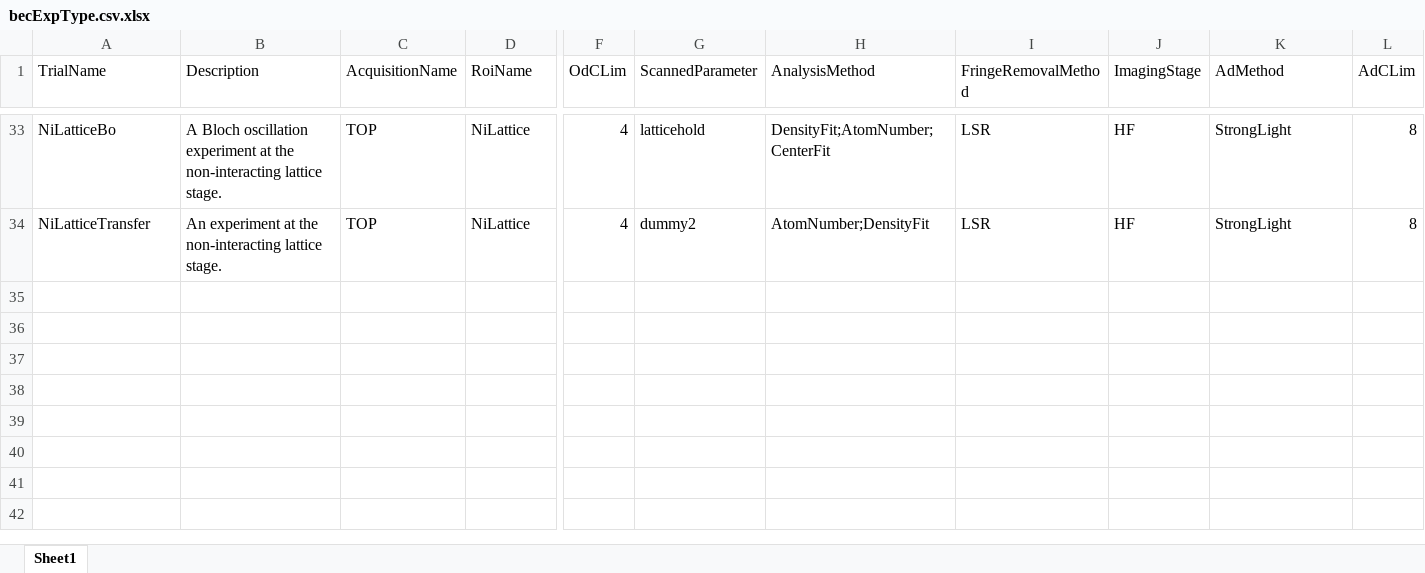
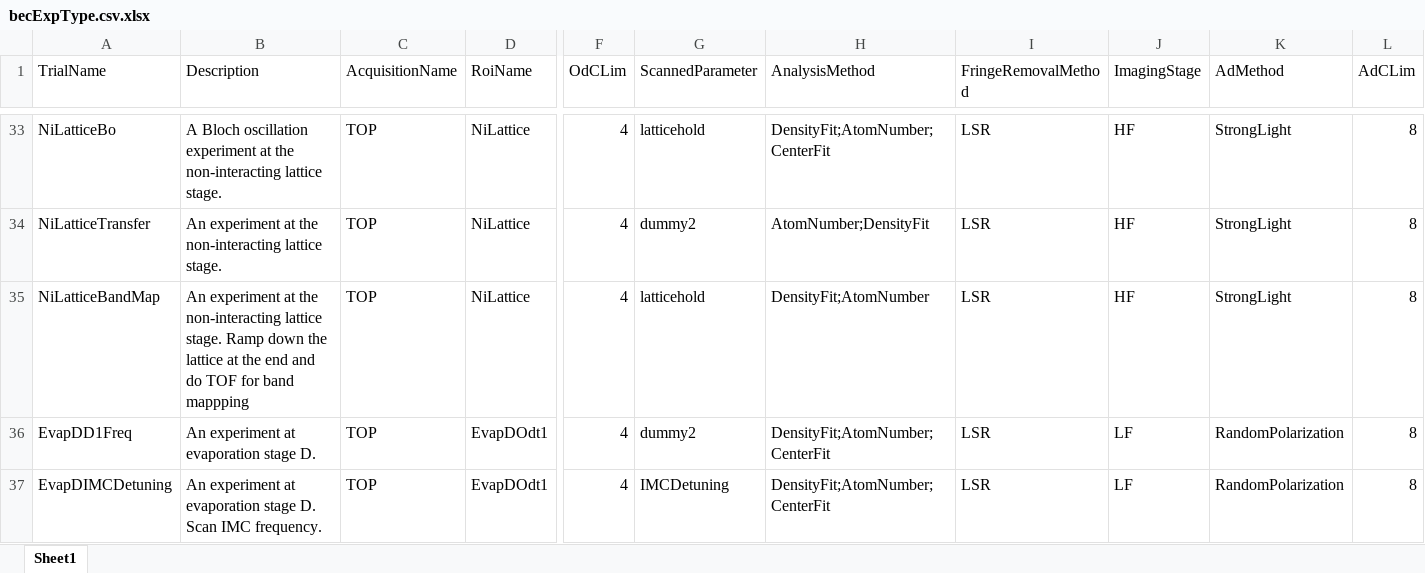
Before and after one commit to weldlabucsb/MuscleMuseum_Li, an Excel workbook: .config/becExpConfig/becExpType.csv.xlsx, sheet Sheet1, drawn as a sheet; only a part is shown, gaps mark what is left out; values as stored, in another font and other column widths than the file's, no borders; rows hold the shown columns only; the diff names each change by its address in the sheet, - before the commit and + after, or states it on an @@ line.

```diff
--- a/.config/becExpConfig/becExpType.csv.xlsx (sheet Sheet1)
+++ b/.config/becExpConfig/becExpType.csv.xlsx (sheet Sheet1)
+row 35: NiLatticeBandMap | An experiment at the non-interacting lattice stage. Ramp down the lattice at the end and do TOF for band mappping | TOP | NiLattice | 4 | latticehold | DensityFit;AtomNumber | LSR | HF | StrongLight | 8
+row 36: EvapDD1Freq | An experiment at evaporation stage D. | TOP | EvapDOdt1 | 4 | dummy2 | DensityFit;AtomNumber;CenterFit | LSR | LF | RandomPolarization | 8
+row 37: EvapDIMCDetuning | An experiment at evaporation stage D. Scan IMC frequency. | TOP | EvapDOdt1 | 4 | IMCDetuning | DensityFit;AtomNumber;CenterFit | LSR | LF | RandomPolarization | 8
```
Also changed, not shown: .config/acquisitionConfig/roi.csv.xlsx, 1 other file.
